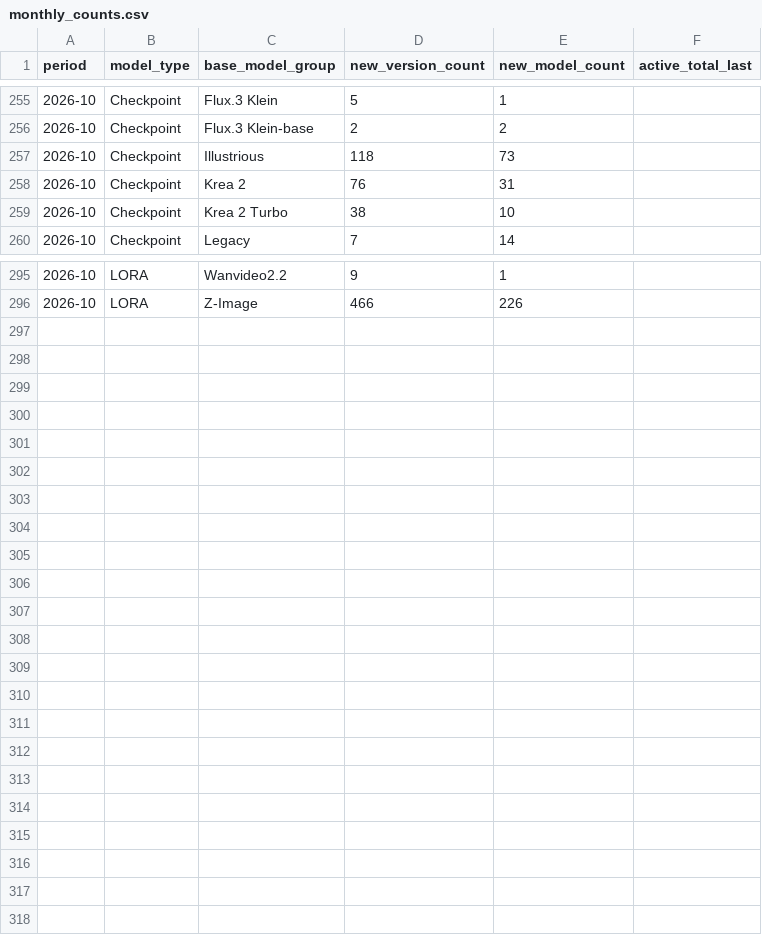
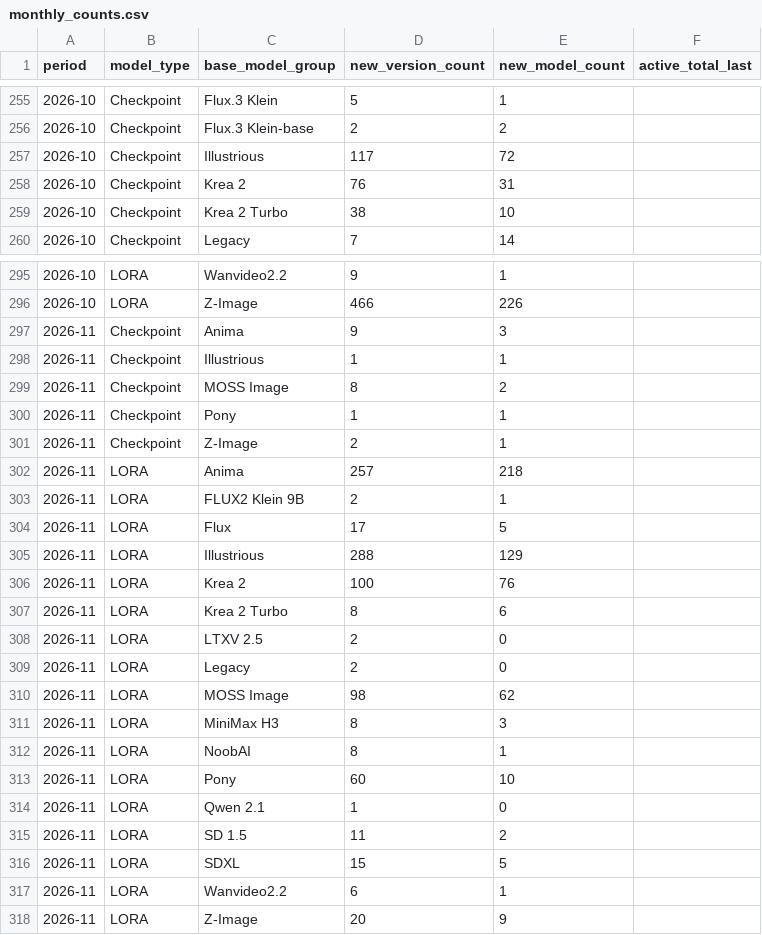
Before and after one commit to Shiba-2-shiba/civiresearch-experimental, a CSV file: data/exports/monthly_counts.csv, drawn as a sheet; only a part is shown, gaps mark what is left out; the diff covers the shown part only.

```diff
--- a/data/exports/monthly_counts.csv
+++ b/data/exports/monthly_counts.csv
@@ -256,3 +256,3 @@ period,model_type,base_model_group,new_version_count,new_model_count,active_tota
 2026-10,Checkpoint,Flux.3 Klein-base,2,2,
-2026-10,Checkpoint,Illustrious,118,73,
+2026-10,Checkpoint,Illustrious,117,72,
 2026-10,Checkpoint,Krea 2,76,31,
@@ -296 +296,23 @@ period,model_type,base_model_group,new_version_count,new_model_count,active_tota
 2026-10,LORA,Z-Image,466,226,
+2026-11,Checkpoint,Anima,9,3,
+2026-11,Checkpoint,Illustrious,1,1,
+2026-11,Checkpoint,MOSS Image,8,2,
+2026-11,Checkpoint,Pony,1,1,
+2026-11,Checkpoint,Z-Image,2,1,
+2026-11,LORA,Anima,257,218,
+2026-11,LORA,FLUX2 Klein 9B,2,1,
+2026-11,LORA,Flux,17,5,
+2026-11,LORA,Illustrious,288,129,
+2026-11,LORA,Krea 2,100,76,
+2026-11,LORA,Krea 2 Turbo,8,6,
+2026-11,LORA,LTXV 2.5,2,0,
+2026-11,LORA,Legacy,2,0,
+2026-11,LORA,MOSS Image,98,62,
+2026-11,LORA,MiniMax H3,8,3,
+2026-11,LORA,NoobAI,8,1,
+2026-11,LORA,Pony,60,10,
+2026-11,LORA,Qwen 2.1,1,0,
+2026-11,LORA,SD 1.5,11,2,
+2026-11,LORA,SDXL,15,5,
+2026-11,LORA,Wanvideo2.2,6,1,
+2026-11,LORA,Z-Image,20,9,
```
Also changed, not shown: 2 edited cells elsewhere in this file, data/daily_counts.csv, data/exports/daily_counts.csv, 11 other files.
